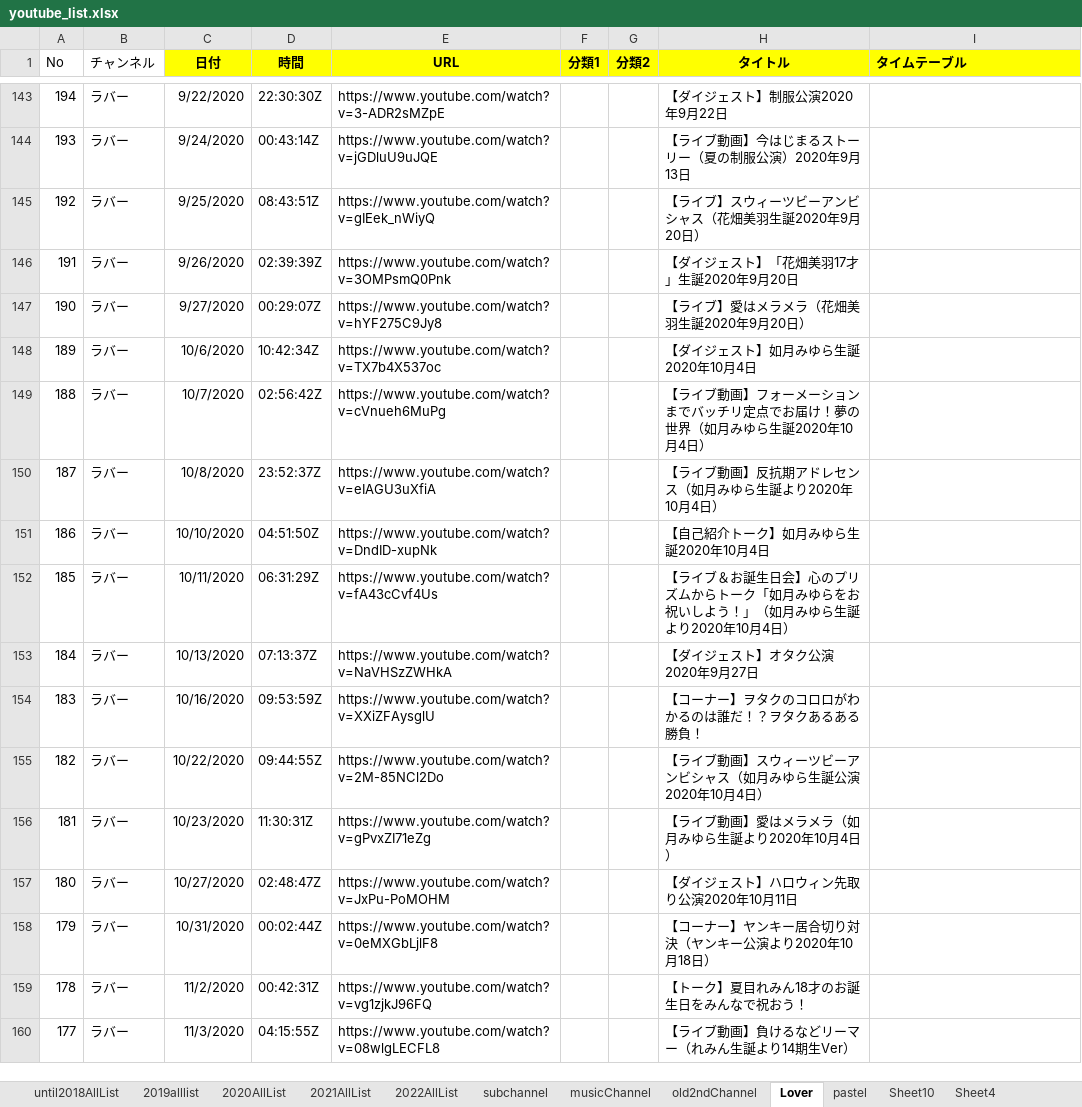
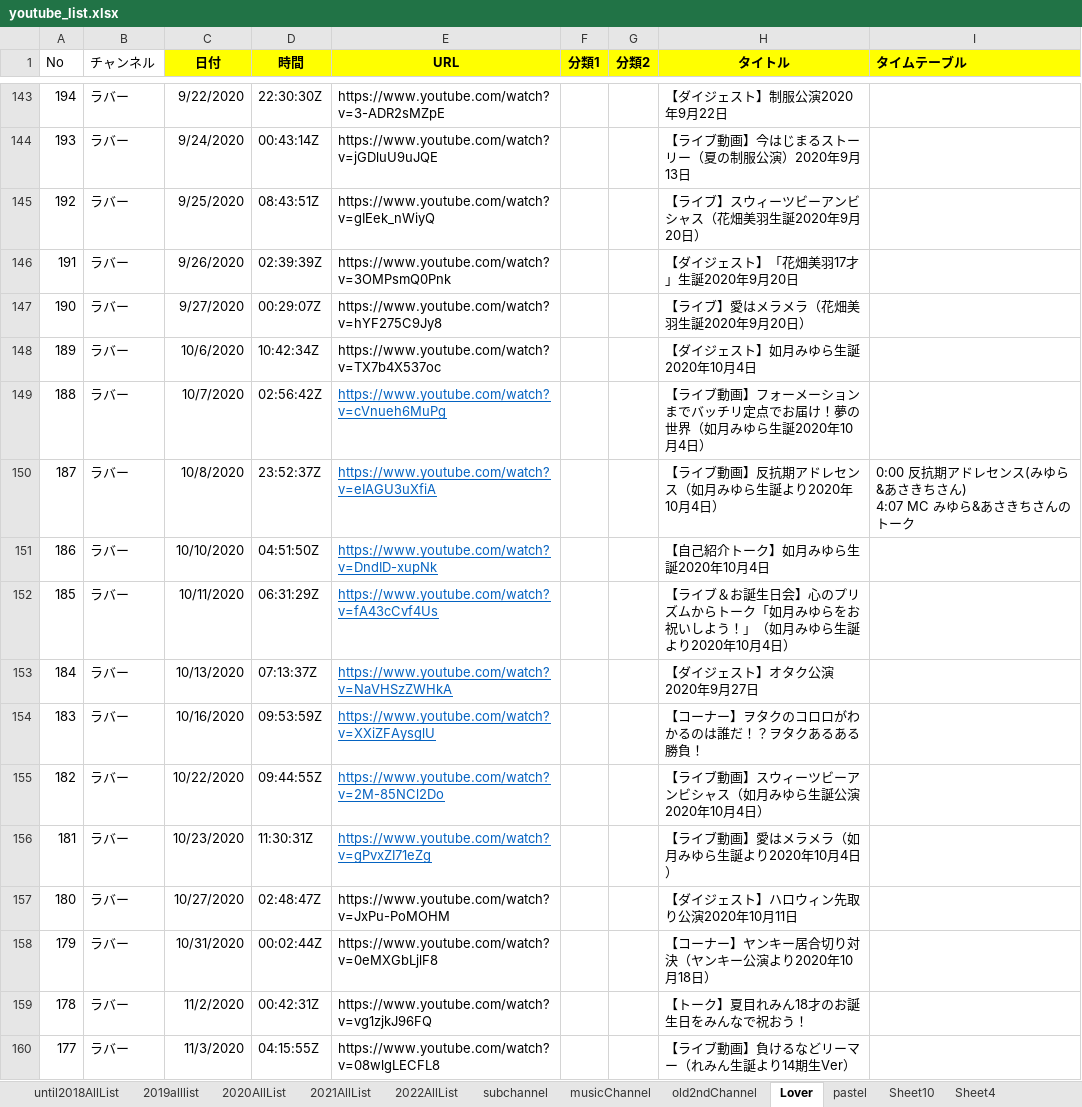
Before and after one commit to maakun-git/ikyoTube, an Excel workbook: createHtml/youtube_list.xlsx, sheet Lover, drawn as a sheet; only a part is shown, gaps mark what is left out; values as stored, in another font and other column widths than the file's, no borders; ↵ is a line break in a cell; the diff names each change by its address in the sheet, - before the commit and + after, or states it on an @@ line.

Commit message:
* タイムテーブル更新

```diff
--- a/createHtml/youtube_list.xlsx (sheet Lover)
+++ b/createHtml/youtube_list.xlsx (sheet Lover)
@@ E149:E156 underline: off → on, text colour: black → #0563C1 @@
-I150 (タイムテーブル): (empty)
+I150 (タイムテーブル): 0:00 反抗期アドレセンス(みゆら&あさきちさん) ↵ 4:07 MC みゆら&あさきちさんのトーク
```
Also changed, not shown: sheet 2022AllList, sheet subchannel, sheet 2021AllList, 1 other file.
